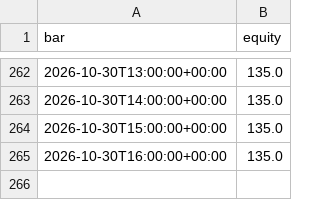
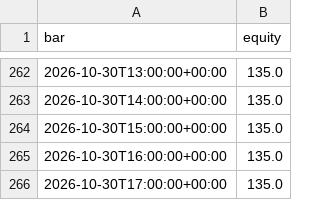
Before and after one commit to jankauskasmantas93/revx-multi-paper-bot, a CSV file: paper/equity.csv, drawn as a sheet; only a part is shown, gaps mark what is left out.

Commit message:
Paper bot: 2026-10-30 18:40 UTC

```diff
--- a/paper/equity.csv
+++ b/paper/equity.csv
@@ -265 +265,2 @@ bar,equity
 2026-10-30T16:00:00+00:00,135.0
+2026-10-30T17:00:00+00:00,135.0
```
Also changed, not shown: 2 other files.
